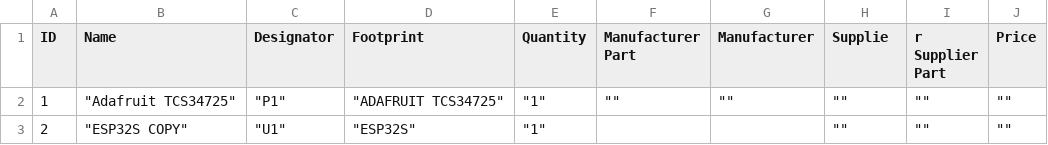
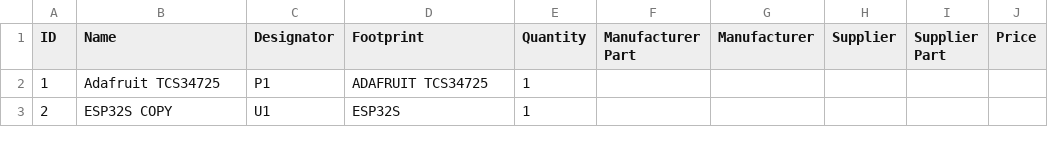
Before and after one commit to Dhruvacube/Creatinine-Detection, a CSV file: Circuit Diagram and BOM/BOM Creatinine Detection Kit.csv, drawn as a sheet; the diff names each change by its address in the sheet, - before the commit and + after, or states it on an @@ line.

Commit message:
now?

```diff
--- a/Circuit Diagram and BOM/BOM Creatinine Detection Kit.csv
+++ b/Circuit Diagram and BOM/BOM Creatinine Detection Kit.csv
-H1: Supplie
+H1: Supplier
-I1: r Supplier Part
+I1: Supplier Part
-B2 (Name): "Adafruit TCS34725"
+B2 (Name): Adafruit TCS34725
-C2 (Designator): "P1"
+C2 (Designator): P1
-D2 (Footprint): "ADAFRUIT TCS34725"
+D2 (Footprint): ADAFRUIT TCS34725
-E2:E3 (Quantity): "1"
+E2:E3 (Quantity): 1
-F2 (Manufacturer Part): ""
+F2 (Manufacturer Part): (empty)
-G2 (Manufacturer): ""
+G2 (Manufacturer): (empty)
-H2:H3 (Supplier): ""
+H2:H3 (Supplier): (empty)
-I2:I3 (Supplier Part): ""
+I2:I3 (Supplier Part): (empty)
-J2:J3 (Price): ""
+J2:J3 (Price): (empty)
-B3 (Name): "ESP32S COPY"
+B3 (Name): ESP32S COPY
-C3 (Designator): "U1"
+C3 (Designator): U1
-D3 (Footprint): "ESP32S"
+D3 (Footprint): ESP32S
```
